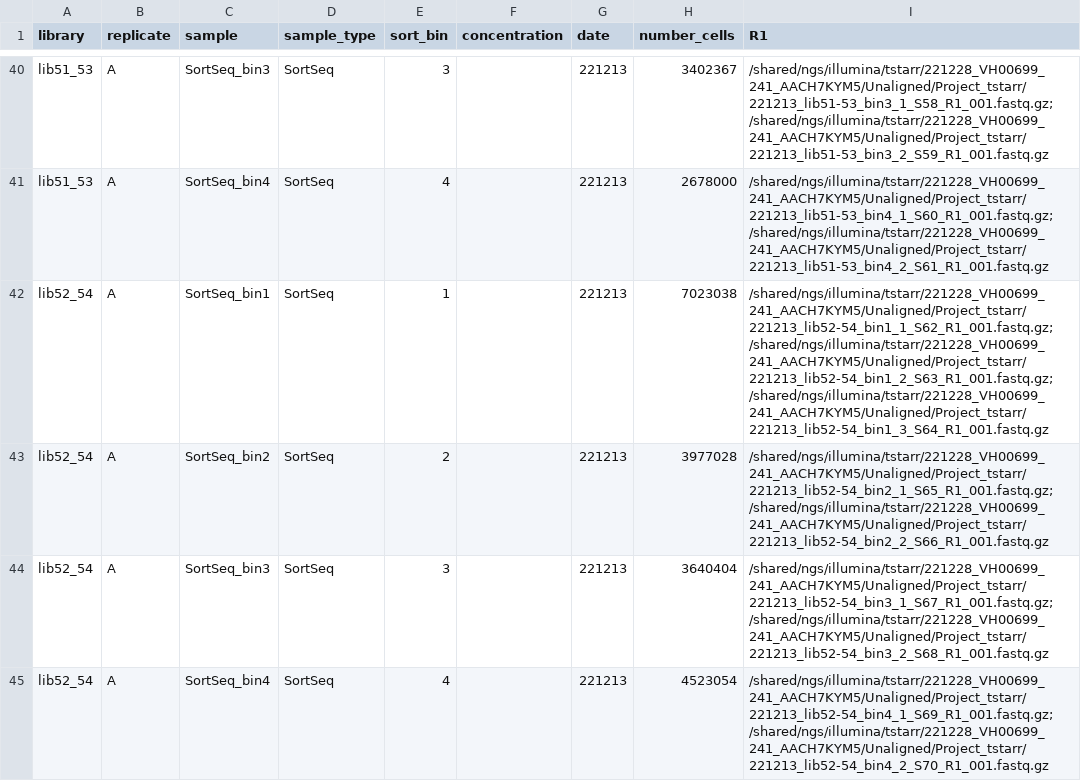
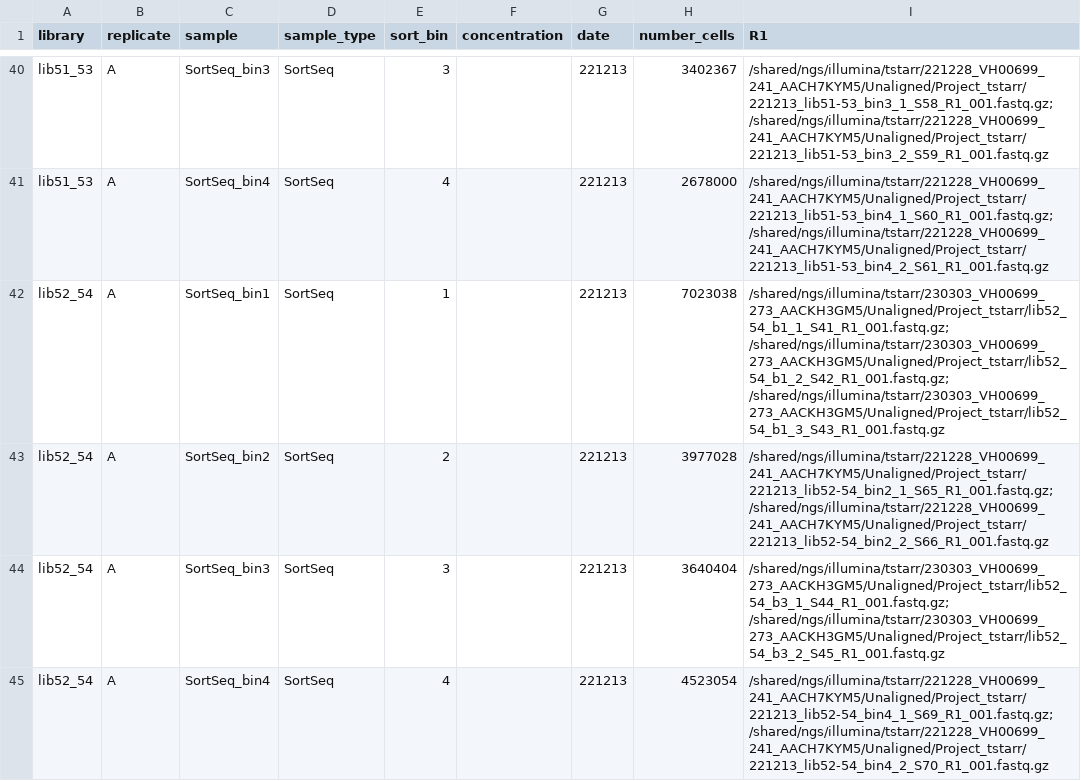
Before and after one commit to tstarrlab/MERS-PDF2180-RBD_DMS, a CSV file: data/barcode_runs.csv, drawn as a sheet; only a part is shown, gaps mark what is left out.

```diff
--- a/data/barcode_runs.csv
+++ b/data/barcode_runs.csv
@@ -41,5 +41,5 @@ lib51_53,A,SortSeq_bin3,SortSeq,3,,221213,3402367,/shared/ngs/illumina/tstarr/22
 lib51_53,A,SortSeq_bin4,SortSeq,4,,221213,2678000,/shared/ngs/illumina/tstarr/221228_VH00699_241_AACH7KYM5/Unaligned/Project_tstarr/221213_lib51-53_bin4_1_S60_R1_001.fastq.gz; /shared/ngs/illumina/tstarr/221228_VH00699_241_AACH7KYM5/Unaligned/Project_tstarr/221213_lib51-53_bin4_2_S61_R1_001.fastq.gz
-lib52_54,A,SortSeq_bin1,SortSeq,1,,221213,7023038,/shared/ngs/illumina/tstarr/221228_VH00699_241_AACH7KYM5/Unaligned/Project_tstarr/221213_lib52-54_bin1_1_S62_R1_001.fastq.gz; /shared/ngs/illumina/tstarr/221228_VH00699_241_AACH7KYM5/Unaligned/Project_tstarr/221213_lib52-54_bin1_2_S63_R1_001.fastq.gz; /shared/ngs/illumina/tstarr/221228_VH00699_241_AACH7KYM5/Unaligned/Project_tstarr/221213_lib52-54_bin1_3_S64_R1_001.fastq.gz
+lib52_54,A,SortSeq_bin1,SortSeq,1,,221213,7023038,/shared/ngs/illumina/tstarr/230303_VH00699_273_AACKH3GM5/Unaligned/Project_tstarr/lib52_54_b1_1_S41_R1_001.fastq.gz; /shared/ngs/illumina/tstarr/230303_VH00699_273_AACKH3GM5/Unaligned/Project_tstarr/lib52_54_b1_2_S42_R1_001.fastq.gz; /shared/ngs/illumina/tstarr/230303_VH00699_273_AACKH3GM5/Unaligned/Project_tstarr/lib52_54_b1_3_S43_R1_001.fastq.gz
 lib52_54,A,SortSeq_bin2,SortSeq,2,,221213,3977028,/shared/ngs/illumina/tstarr/221228_VH00699_241_AACH7KYM5/Unaligned/Project_tstarr/221213_lib52-54_bin2_1_S65_R1_001.fastq.gz; /shared/ngs/illumina/tstarr/221228_VH00699_241_AACH7KYM5/Unaligned/Project_tstarr/221213_lib52-54_bin2_2_S66_R1_001.fastq.gz
-lib52_54,A,SortSeq_bin3,SortSeq,3,,221213,3640404,/shared/ngs/illumina/tstarr/221228_VH00699_241_AACH7KYM5/Unaligned/Project_tstarr/221213_lib52-54_bin3_1_S67_R1_001.fastq.gz; /shared/ngs/illumina/tstarr/221228_VH00699_241_AACH7KYM5/Unaligned/Project_tstarr/221213_lib52-54_bin3_2_S68_R1_001.fastq.gz
+lib52_54,A,SortSeq_bin3,SortSeq,3,,221213,3640404,/shared/ngs/illumina/tstarr/230303_VH00699_273_AACKH3GM5/Unaligned/Project_tstarr/lib52_54_b3_1_S44_R1_001.fastq.gz; /shared/ngs/illumina/tstarr/230303_VH00699_273_AACKH3GM5/Unaligned/Project_tstarr/lib52_54_b3_2_S45_R1_001.fastq.gz
 lib52_54,A,SortSeq_bin4,SortSeq,4,,221213,4523054,/shared/ngs/illumina/tstarr/221228_VH00699_241_AACH7KYM5/Unaligned/Project_tstarr/221213_lib52-54_bin4_1_S69_R1_001.fastq.gz; /shared/ngs/illumina/tstarr/221228_VH00699_241_AACH7KYM5/Unaligned/Project_tstarr/221213_lib52-54_bin4_2_S70_R1_001.fastq.gz
```
Also changed, not shown: 1 other file.
